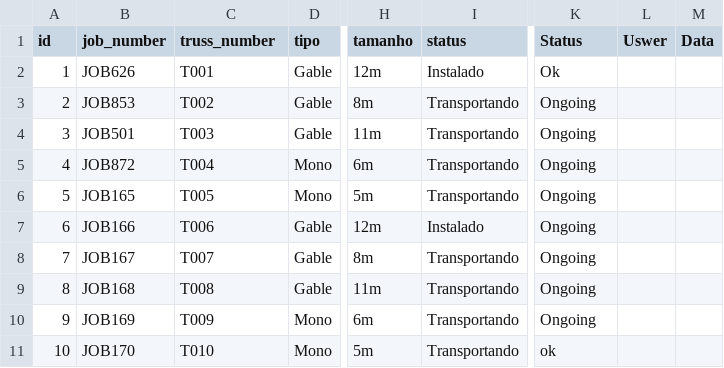
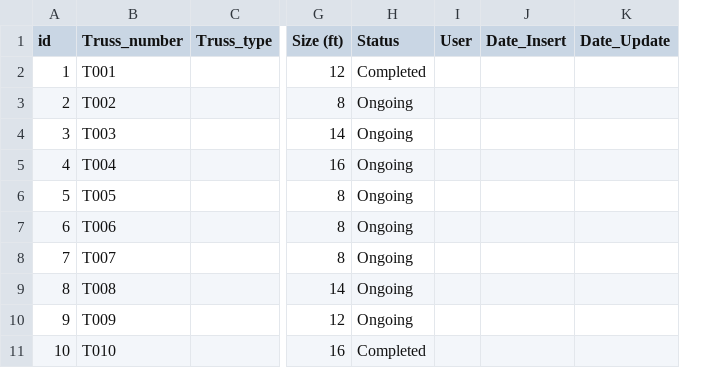
Before and after one commit to trusscornerstone-commits/cornerstone-qrcode, a CSV file: apps/qrcode_app/trusses.csv, drawn as a sheet; only a part is shown, gaps mark what is left out; removed rows and columns are numbered as before the commit, all else as after; the diff covers the shown part only; the diff names each change by its address in the sheet, - before the commit and + after, or states it on an @@ line.

```diff
--- a/apps/qrcode_app/trusses.csv
+++ b/apps/qrcode_app/trusses.csv
-column B (job_number), rows 2-11: JOB626 | JOB853 | JOB501 | JOB872 | JOB165 | JOB166 | JOB167 | JOB168 | JOB169 | JOB170
-column D (tipo), rows 2-11: Gable | Gable | Gable | Mono | Mono | Gable | Gable | Gable | Mono | Mono
+column C (Truss_type), empty
-column H (tamanho), rows 2-11: 12m | 8m | 11m | 6m | 5m | 12m | 8m | 11m | 6m | 5m
-column I (status), rows 2-11: Instalado | Transportando | Transportando | Transportando | Transportando | Instalado | Transportando | Transportando | Transportando | Transportando
+column G (Size (ft)), rows 2-11: 12 | 8 | 14 | 16 | 8 | 8 | 8 | 14 | 12 | 16
-column L (Uswer), empty
-column M (Data), empty
+column I (User), empty
+column J (Date_Insert), empty
+column K (Date_Update), empty
-B1: truss_number
+B1: Truss_number
-H2 (Status): Ok
+H2 (Status): Completed
-H11 (Status): ok
+H11 (Status): Completed
```
Also changed, not shown: 1 removed column and 2 edited cells elsewhere in this file, 57 other files.
